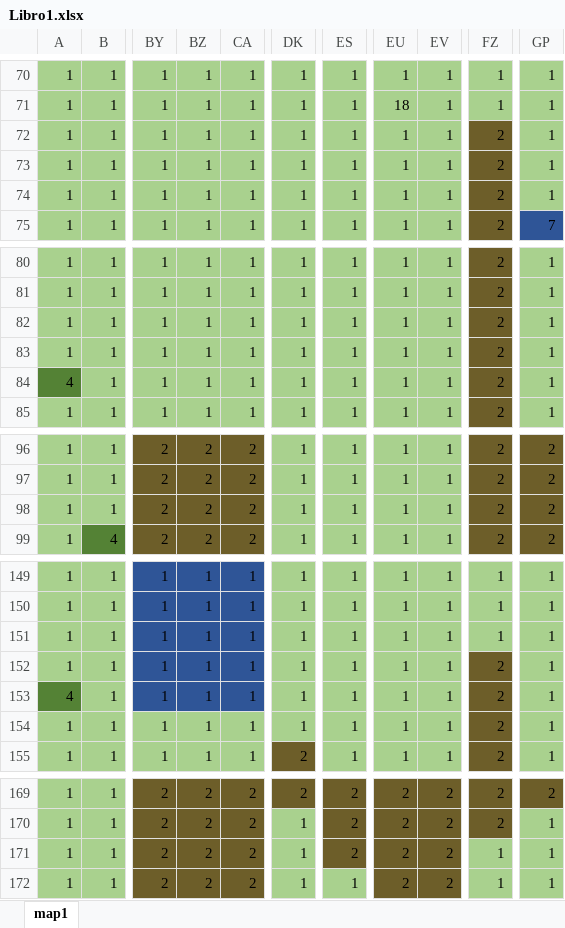
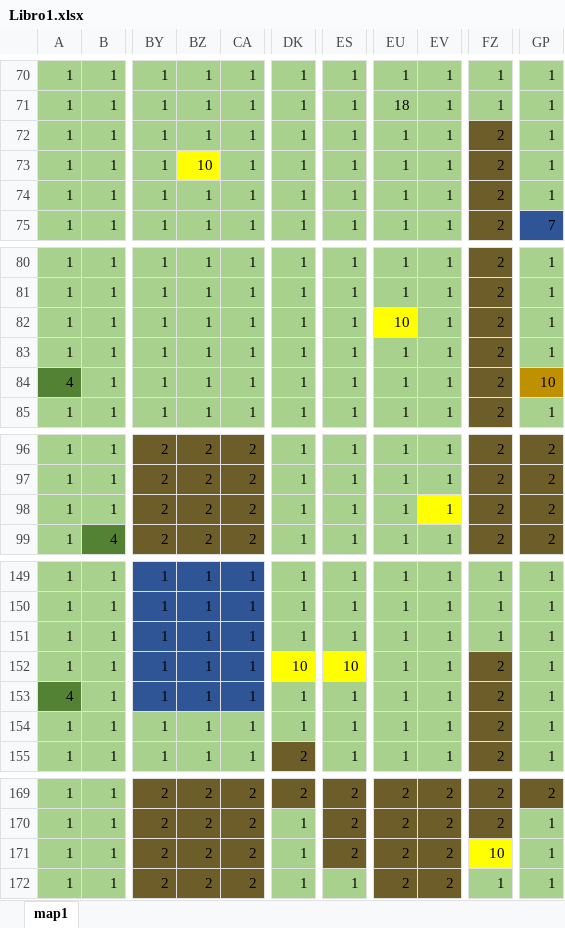
Before and after one commit to JGaviria0/PythonGame, an Excel workbook: map/Libro1.xlsx, sheet map1, drawn as a sheet; only a part is shown, gaps mark what is left out; values as stored, in another font and other column widths than the file's, no borders; the diff covers the shown part only; the diff names each change by its address in the sheet, - before the commit and + after, or states it on an @@ line.

```diff
--- a/map/Libro1.xlsx (sheet map1)
+++ b/map/Libro1.xlsx (sheet map1)
-BZ73: 1
+BZ73: 10
-BZ73 fill: #A9D18E
+BZ73 fill: #FFFF00
-EU82: 1
+EU82: 10
-EU82 fill: #A9D18E
+EU82 fill: #FFFF00
-GP84: 1
+GP84: 10
-GP84 fill: #A9D18E
+GP84 fill: #BF9000
-EV98 fill: #A9D18E
+EV98 fill: #FFFF00
-DK152: 1
+DK152: 10
-DK152 fill: #A9D18E
+DK152 fill: #FFFF00
-ES152: 1
+ES152: 10
-ES152 fill: #A9D18E
+ES152 fill: #FFFF00
-FZ171: 1
+FZ171: 10
-FZ171 fill: #A9D18E
+FZ171 fill: #FFFF00
```
Also changed, not shown: cell formats elsewhere in this sheet, 3 other files.
